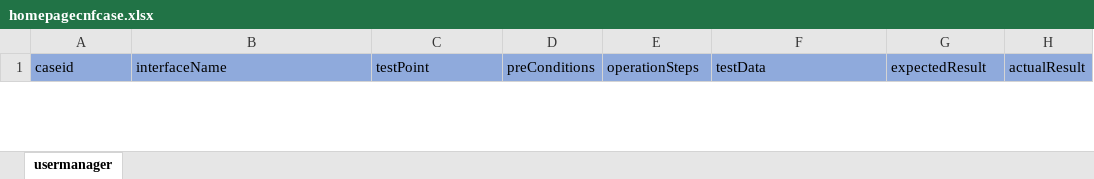
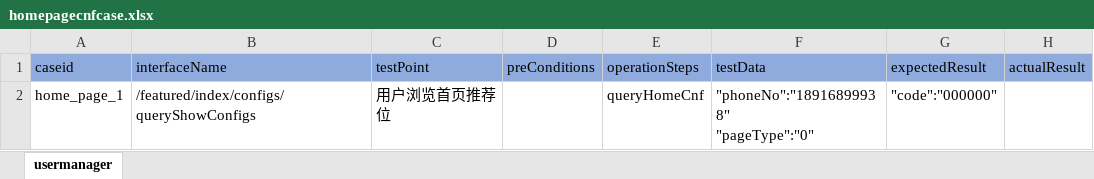
Before and after one commit to litaojun/steamOmTest, an Excel workbook: steamcase/homepage/homepagecnfcase.xlsx, sheet usermanager, drawn as a sheet; only a part is shown; values as stored, in another font and other column widths than the file's, no borders; ↵ is a line break in a cell; the diff covers the shown part only; the diff names each change by its address in the sheet, - before the commit and + after, or states it on an @@ line.

Commit message:
csv data gen

```diff
--- a/steamcase/homepage/homepagecnfcase.xlsx (sheet usermanager)
+++ b/steamcase/homepage/homepagecnfcase.xlsx (sheet usermanager)
+row 2: home_page_1 | /featured/index/configs/queryShowConfigs | 用户浏览首页推荐位 |  | queryHomeCnf | "phoneNo":"18916899938" ↵ "pageType":"0" | "code":"000000"
```
Also changed, not shown: 1 removed row elsewhere in this sheet, 25 other files.
